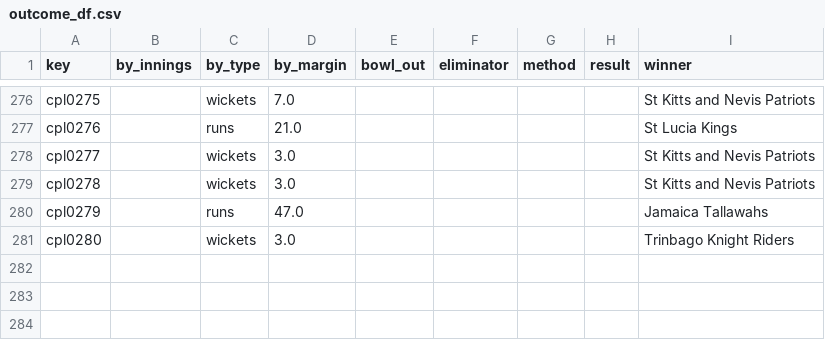
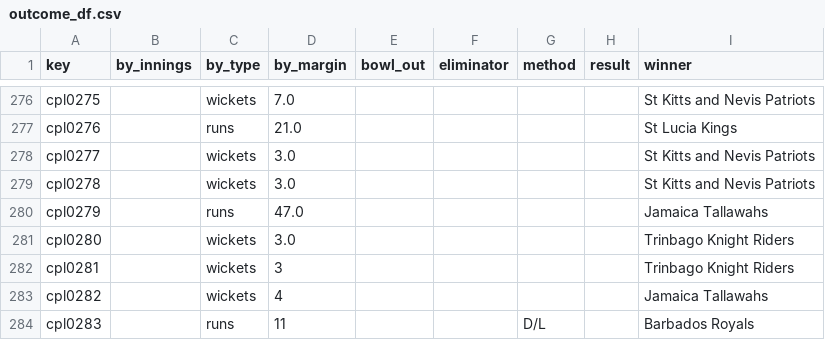
Before and after one commit to sawlachintan/cricket_data, a CSV file: cpl_data/outcome_df.csv, drawn as a sheet; only a part is shown, gaps mark what is left out; the diff names each change by its address in the sheet, - before the commit and + after, or states it on an @@ line.

```diff
--- a/cpl_data/outcome_df.csv
+++ b/cpl_data/outcome_df.csv
+row 282: cpl0281 |  | wickets | 3 |  |  |  |  | Trinbago Knight Riders
+row 283: cpl0282 |  | wickets | 4 |  |  |  |  | Jamaica Tallawahs
+row 284: cpl0283 |  | runs | 11 |  |  | D/L |  | Barbados Royals
```
Also changed, not shown: cpl_data/info_df.csv, cpl_data/team_df.csv, 14 other files.
